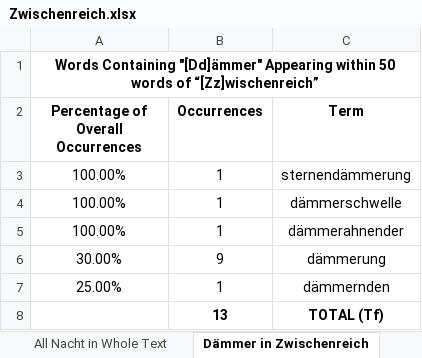
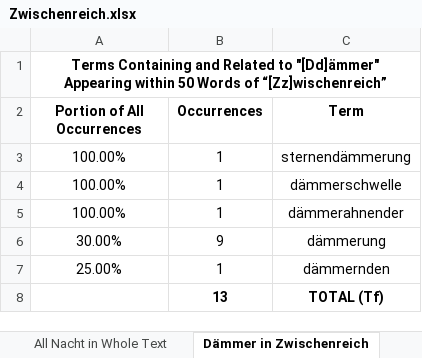
Before and after one commit to gaenserich/The-Self-Destructing-Text, an Excel workbook: statistics/Zwischenreich.xlsx, sheet Dämmer in Zwischenreich, drawn as a sheet; values as stored, in another font and other column widths than the file's, no borders; charts and pictures not drawn; the diff names each change by its address in the sheet, - before the commit and + after, or states it on an @@ line.

```diff
--- a/statistics/Zwischenreich.xlsx (sheet Dämmer in Zwischenreich)
+++ b/statistics/Zwischenreich.xlsx (sheet Dämmer in Zwischenreich)
-A1 (Portion of All Occurrences): Words Containing "[Dd]ämmer" Appearing within 50 words of “[Zz]wischenreich”
+A1 (Portion of All Occurrences): Terms Containing and Related to "[Dd]ämmer" Appearing within 50 Words of “[Zz]wischenreich”
-A2: Percentage of Overall Occurrences
+A2: Portion of All Occurrences
```
Also changed, not shown: sheet Report, sheet Ufer in Zwischenreich, sheet All Ufer in Whole Text, sheet Schlaf in Zwischenreich, sheet Traum in Zwischenreich, sheet All Dämmer in Whole Text, 5 more sheets, charts or pictures, statistics/Nacht.xlsx, statistics/Overall Word Counts in H. Broch _Tod des Vergil_.xlsx, 3 other files.
